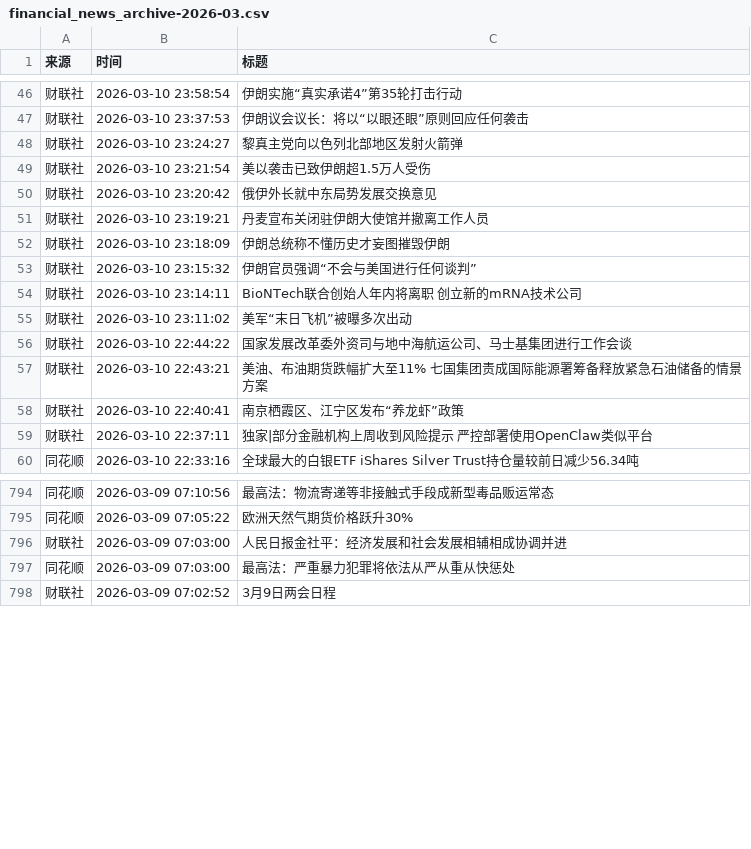
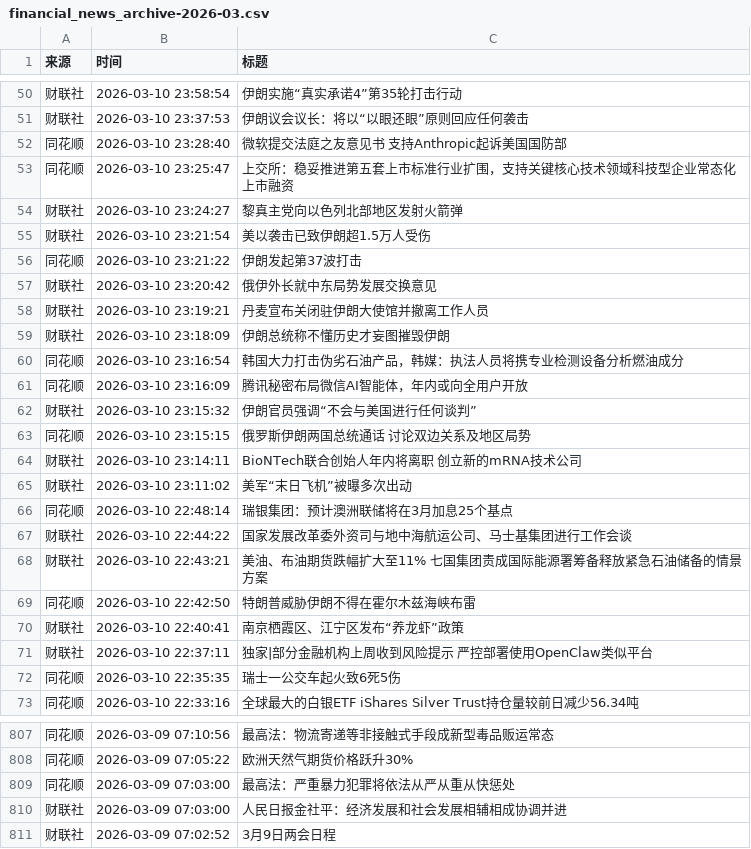
Before and after one commit to YutaoH/huiboyanbao, a CSV file: 财经新闻数据/financial_news_archive-2026-03.csv, drawn as a sheet; only a part is shown, gaps mark what is left out; the diff covers the shown part only.

```diff
--- a/财经新闻数据/financial_news_archive-2026-03.csv
+++ b/财经新闻数据/financial_news_archive-2026-03.csv
@@ -47,4 +51,7 @@
 财联社,2026-03-10 23:37:53,伊朗议会议长：将以“以眼还眼”原则回应任何袭击
+同花顺,2026-03-10 23:28:40,微软提交法庭之友意见书 支持Anthropic起诉美国国防部
+同花顺,2026-03-10 23:25:47,上交所：稳妥推进第五套上市标准行业扩围，支持关键核心技术领域科技型企业常态化上市融资
 财联社,2026-03-10 23:24:27,黎真主党向以色列北部地区发射火箭弹
 财联社,2026-03-10 23:21:54,美以袭击已致伊朗超1.5万人受伤
+同花顺,2026-03-10 23:21:22,伊朗发起第37波打击
 财联社,2026-03-10 23:20:42,俄伊外长就中东局势发展交换意见
@@ -52,9 +59,15 @@
 财联社,2026-03-10 23:18:09,伊朗总统称不懂历史才妄图摧毁伊朗
+同花顺,2026-03-10 23:16:54,韩国大力打击伪劣石油产品，韩媒：执法人员将携专业检测设备分析燃油成分
+同花顺,2026-03-10 23:16:09,腾讯秘密布局微信AI智能体，年内或向全用户开放
 财联社,2026-03-10 23:15:32,伊朗官员强调“不会与美国进行任何谈判”
+同花顺,2026-03-10 23:15:15,俄罗斯伊朗两国总统通话 讨论双边关系及地区局势
 财联社,2026-03-10 23:14:11,BioNTech联合创始人年内将离职 创立新的mRNA技术公司
 财联社,2026-03-10 23:11:02,美军“末日飞机”被曝多次出动
+同花顺,2026-03-10 22:48:14,瑞银集团：预计澳洲联储将在3月加息25个基点
 财联社,2026-03-10 22:44:22,国家发展改革委外资司与地中海航运公司、马士基集团进行工作会谈
 财联社,2026-03-10 22:43:21,美油、布油期货跌幅扩大至11% 七国集团责成国际能源署筹备释放紧急石油储备的情景方案
+同花顺,2026-03-10 22:42:50,特朗普威胁伊朗不得在霍尔木兹海峡布雷
 财联社,2026-03-10 22:40:41,南京栖霞区、江宁区发布“养龙虾”政策
 财联社,2026-03-10 22:37:11,独家|部分金融机构上周收到风险提示 严控部署使用OpenClaw类似平台
+同花顺,2026-03-10 22:35:35,瑞士一公交车起火致6死5伤
 同花顺,2026-03-10 22:33:16,全球最大的白银ETF iShares Silver Trust持仓量较前日减少56.34吨
@@ -795,4 +808,4 @@
 同花顺,2026-03-09 07:05:22,欧洲天然气期货价格跃升30%
-财联社,2026-03-09 07:03:00,人民日报金社平：经济发展和社会发展相辅相成协调并进
 同花顺,2026-03-09 07:03:00,最高法：严重暴力犯罪将依法从严从重从快惩处
+财联社,2026-03-09 07:03:00,人民日报金社平：经济发展和社会发展相辅相成协调并进
 财联社,2026-03-09 07:02:52,3月9日两会日程
```
Also changed, not shown: 4 added rows and 5 moved rows elsewhere in this file, 5 other files.
